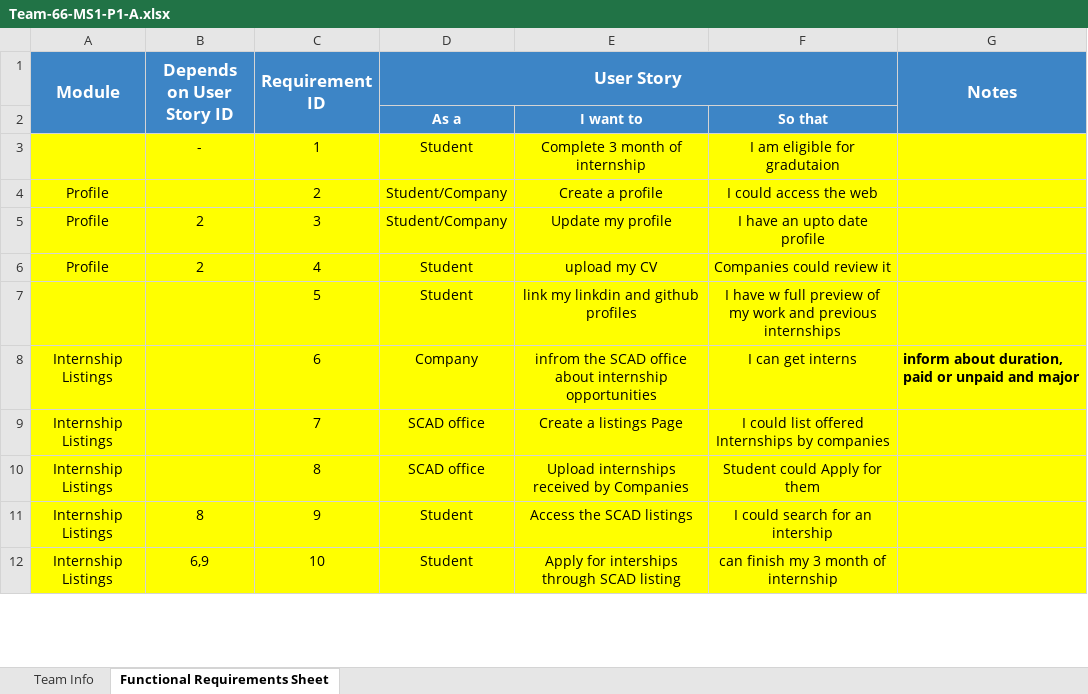
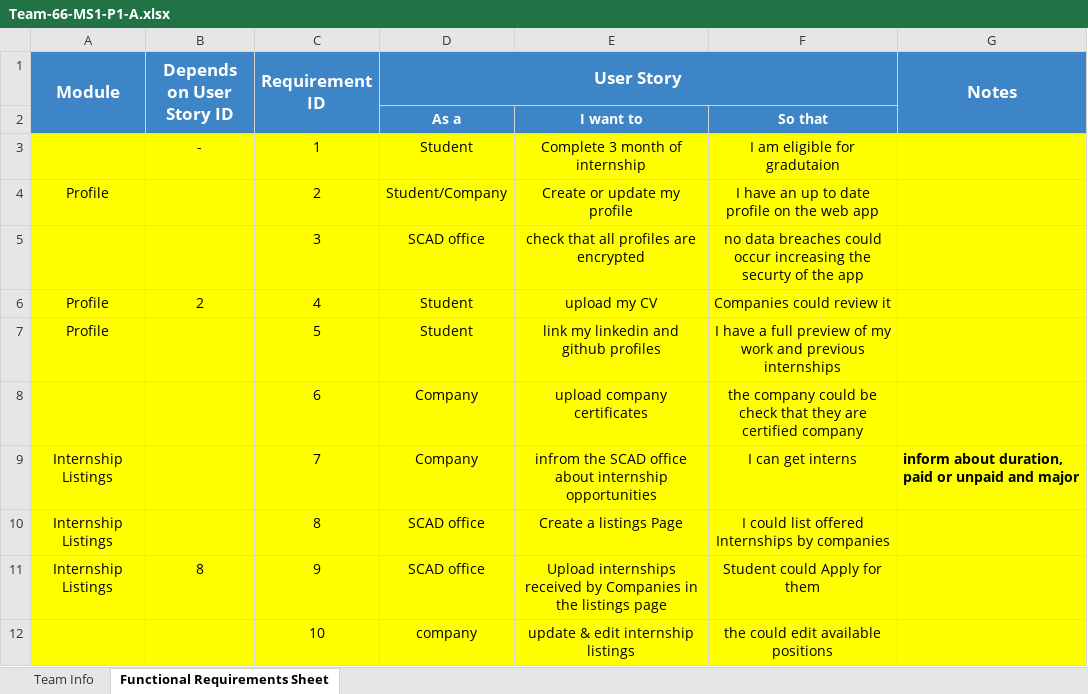
Before and after one commit to DanyAmir2017/Team-66-MS1-P1-A, an Excel workbook: Team-66-MS1-P1-A.xlsx, sheet Functional Requirements Sheet, drawn as a sheet; only a part is shown; values as stored, in another font and other column widths than the file's, no borders; the diff covers the shown part only; the diff names each change by its address in the sheet, - before the commit and + after, or states it on an @@ line.

Commit message:
Add files via upload

```diff
--- a/Team-66-MS1-P1-A.xlsx (sheet Functional Requirements Sheet)
+++ b/Team-66-MS1-P1-A.xlsx (sheet Functional Requirements Sheet)
-E4: Create a profile
+E4: Create or update my profile
-F4: I could access the web
+F4: I have an up to date profile on the web app
-A5 (Module): Profile
+A5 (Module): (empty)
-B5 (Depends on User Story ID): 2
+B5 (Depends on User Story ID): (empty)
-D5 (User Story): Student/Company
+D5 (User Story): SCAD office
-E5: Update my profile
+E5: check that all profiles are encrypted
-F5: I have an upto date profile
+F5: no data breaches could occur increasing the securty of the app
-A7 (Module): (empty)
+A7 (Module): Profile
-E7: link my linkdin and github profiles
+E7: link my linkedin and github profiles
-F7: I have w full preview…
+F7: I have a full preview…
-A8 (Module): Internship Listings
+A8 (Module): (empty)
-E8: infrom the SCAD office about internship opportunities
+E8: upload company certificates
-F8: I can get interns
+F8: the company could be check that they are certified company
-G8 (Notes): inform about duration, paid or unpaid and major
+G8 (Notes): (empty)
-D9 (User Story): SCAD office
+D9 (User Story): Company
-E9: Create a listings Page
+E9: infrom the SCAD office about internship opportunities
-F9: I could list offered Internships by companies
+F9: I can get interns
-G9 (Notes): (empty)
+G9 (Notes): inform about duration, paid or unpaid and major
-E10: Upload internships received by Companies
+E10: Create a listings Page
-F10: Student could Apply for them
+F10: I could list offered Internships by companies
-D11 (User Story): Student
+D11 (User Story): SCAD office
-E11: Access the SCAD listings
+E11: Upload internships received by Companies in the listings page
-F11: I could search for an intership
+F11: Student could Apply for them
-A12 (Module): Internship Listings
+A12 (Module): (empty)
-B12 (Depends on User Story ID): 6,9
+B12 (Depends on User Story ID): (empty)
-D12 (User Story): Student
+D12 (User Story): company
-E12: Apply for interships through SCAD listing
+E12: update & edit internship listings
-F12: can finish my 3 month of internship
+F12: the could edit available positions
```
Also changed, not shown: 1 added row, 4 removed rows and 161 edited cells elsewhere in this sheet.
